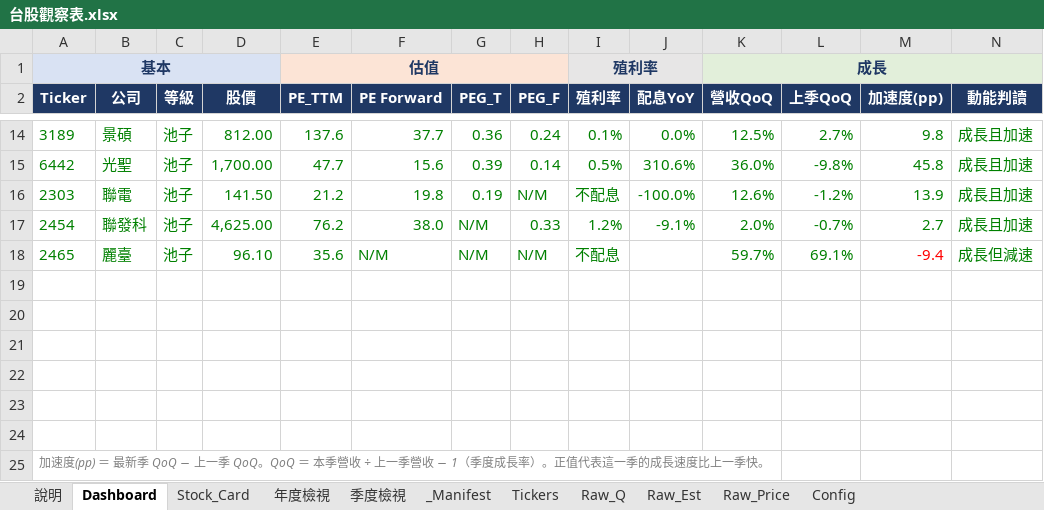
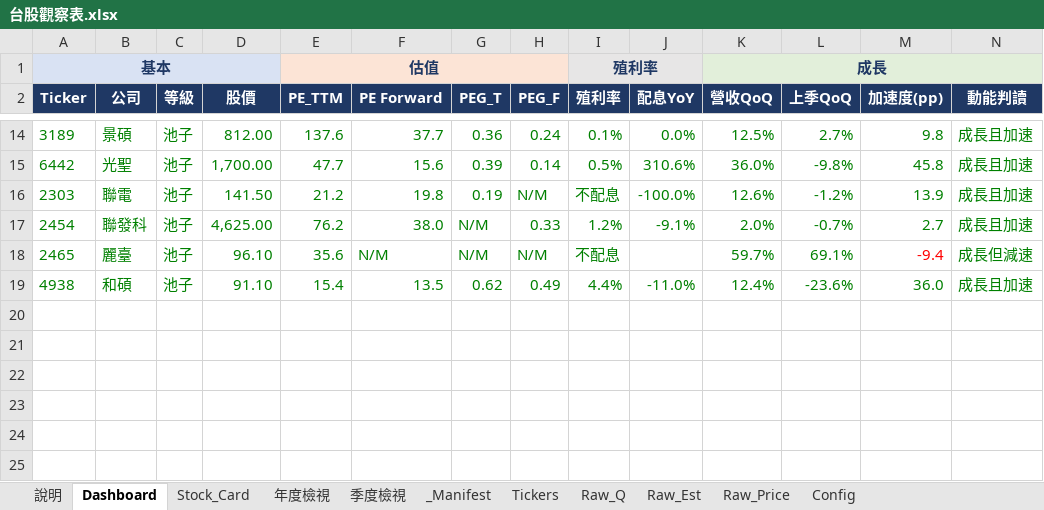
Before and after one commit to Kira11-ja/TWstocktrack, an Excel workbook: 台股觀察表.xlsx, sheet Dashboard, drawn as a sheet; only a part is shown, gaps mark what is left out; the shorter side is filled out with more unchanged rows; values as stored, in another font and other column widths than the file's, no borders; charts and pictures and conditional formats not drawn; rows hold the shown columns only; the diff names each change by its address in the sheet, - before the commit and + after, or states it on an @@ line.

```diff
--- a/台股觀察表.xlsx (sheet Dashboard)
+++ b/台股觀察表.xlsx (sheet Dashboard)
+row 19: 4938 | 和碩 | 池子 | 91.10 | 15.4 | 13.5 | 0.62 | 0.49 | 4.4% | -11.0% | 12.4% | -23.6% | 36.0 | 成長且加速
```
Also changed, not shown: sheet Raw_Q, sheet _Manifest, sheet Raw_Est, sheet Tickers, sheet Raw_Price, 10 other files.
